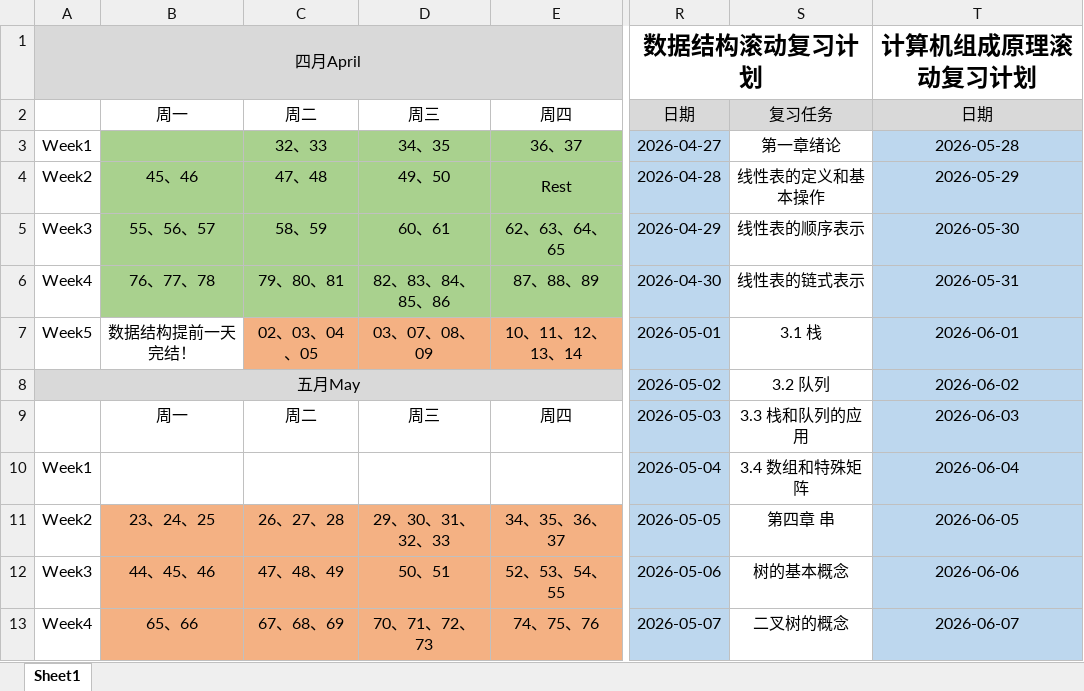
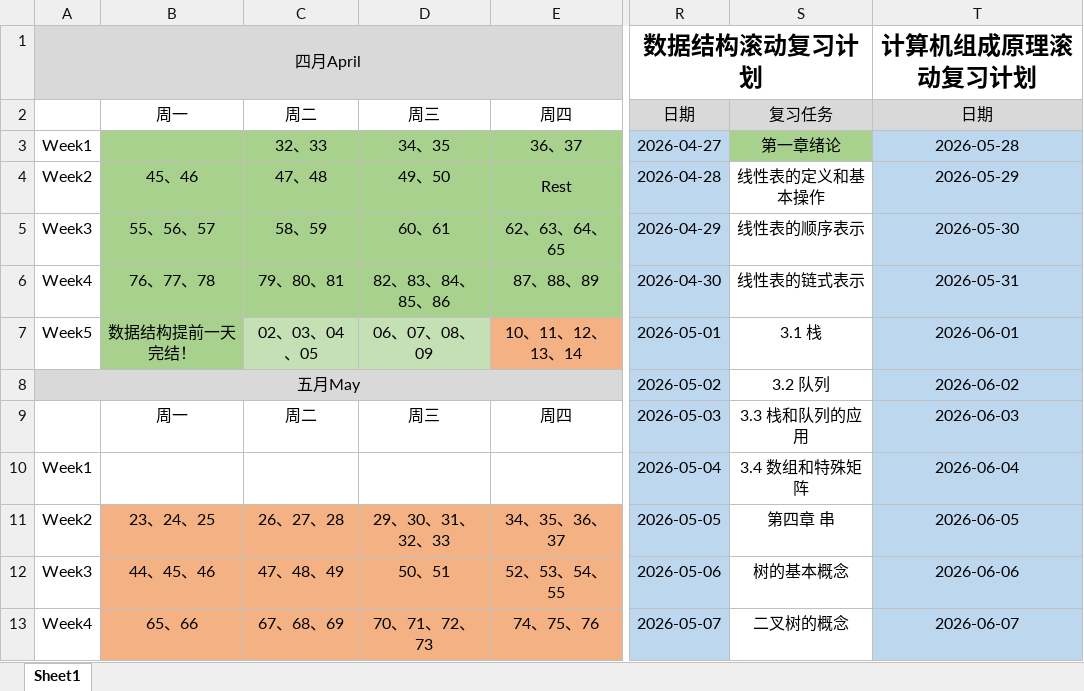
Before and after one commit to Coekyun-Dou/My-Learning-Diary, an Excel workbook: Diary/408专业课安排.xlsx, sheet Sheet1, drawn as a sheet; only a part is shown, gaps mark what is left out; values as stored, in another font and other column widths than the file's, no borders; the diff names each change by its address in the sheet, - before the commit and + after, or states it on an @@ line.

```diff
--- a/Diary/408专业课安排.xlsx (sheet Sheet1)
+++ b/Diary/408专业课安排.xlsx (sheet Sheet1)
-S3 fill: none
+S3 fill: #A9D18E
-B7 fill: none
+B7 fill: #A9D18E
-C7:D7 fill: #F4B183
+C7:D7 fill: #C5E0B4
-D7: 03、07、08、09
+D7: 06、07、08、09
```
Also changed, not shown: Diary/高数、线代、概统安排.xlsx, 1 other file.
